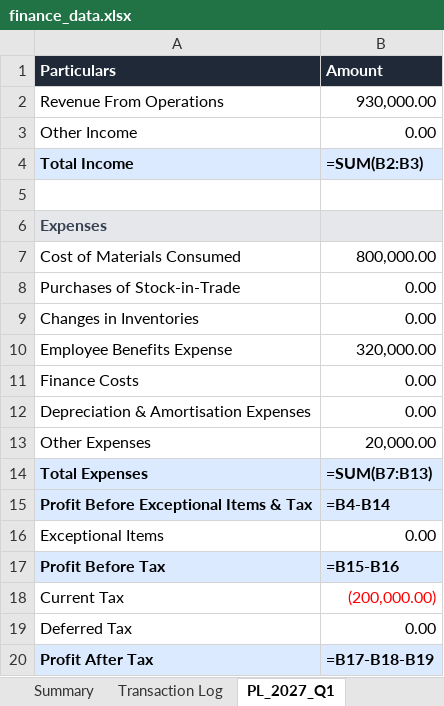
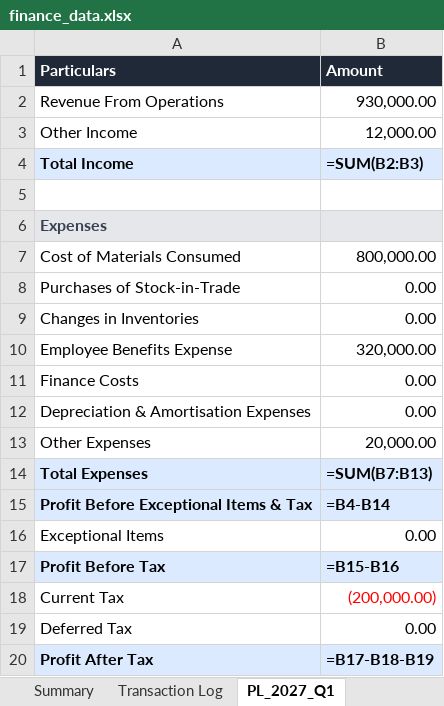
Before and after one commit to krishpdgl-netizen/fin_new, an Excel workbook: data/finance_data.xlsx, sheet PL_2027_Q1, drawn as a sheet; values as stored, in another font and other column widths than the file's, no borders; formulas without a stored value are shown as written; the diff names each change by its address in the sheet, - before the commit and + after, or states it on an @@ line.

```diff
--- a/data/finance_data.xlsx (sheet PL_2027_Q1)
+++ b/data/finance_data.xlsx (sheet PL_2027_Q1)
-B3 (Amount): 0.00
+B3 (Amount): 12,000.00
```
Also changed, not shown: sheet Transaction Log, sheet BS_2027_Q1.
